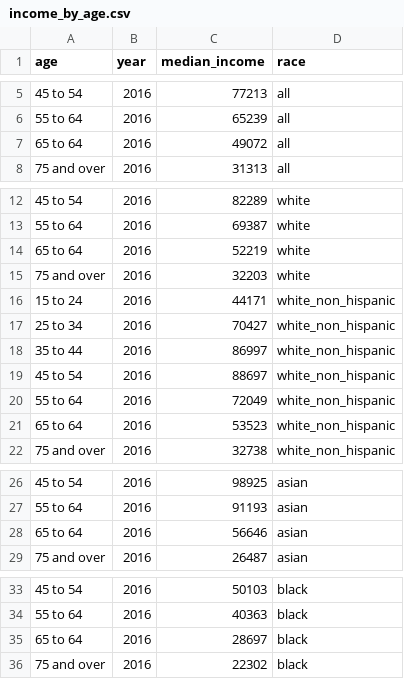
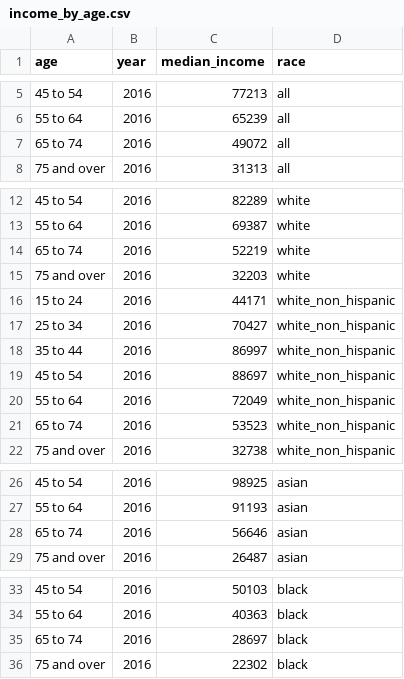
Before and after one commit to clauswilke/dviz.supp, a CSV file: data-raw/income_by_age/income_by_age.csv, drawn as a sheet; only a part is shown, gaps mark what is left out; the diff covers the shown part only.

Commit message:
add income_by_age dataset

```diff
--- a/data-raw/income_by_age/income_by_age.csv
+++ b/data-raw/income_by_age/income_by_age.csv
@@ -6,3 +6,3 @@ age,year,median_income,race
 55 to 64,2016,65239,all
-65 to 64,2016,49072,all
+65 to 74,2016,49072,all
 75 and over,2016,31313,all
@@ -13,3 +13,3 @@ age,year,median_income,race
 55 to 64,2016,69387,white
-65 to 64,2016,52219,white
+65 to 74,2016,52219,white
 75 and over,2016,32203,white
@@ -20,3 +20,3 @@ age,year,median_income,race
 55 to 64,2016,72049,white_non_hispanic
-65 to 64,2016,53523,white_non_hispanic
+65 to 74,2016,53523,white_non_hispanic
 75 and over,2016,32738,white_non_hispanic
@@ -27,3 +27,3 @@ age,year,median_income,race
 55 to 64,2016,91193,asian
-65 to 64,2016,56646,asian
+65 to 74,2016,56646,asian
 75 and over,2016,26487,asian
@@ -34,3 +34,3 @@ age,year,median_income,race
 55 to 64,2016,40363,black
-65 to 64,2016,28697,black
+65 to 74,2016,28697,black
 75 and over,2016,22302,black
```
Also changed, not shown: 1 edited cell elsewhere in this file, 8 other files.
